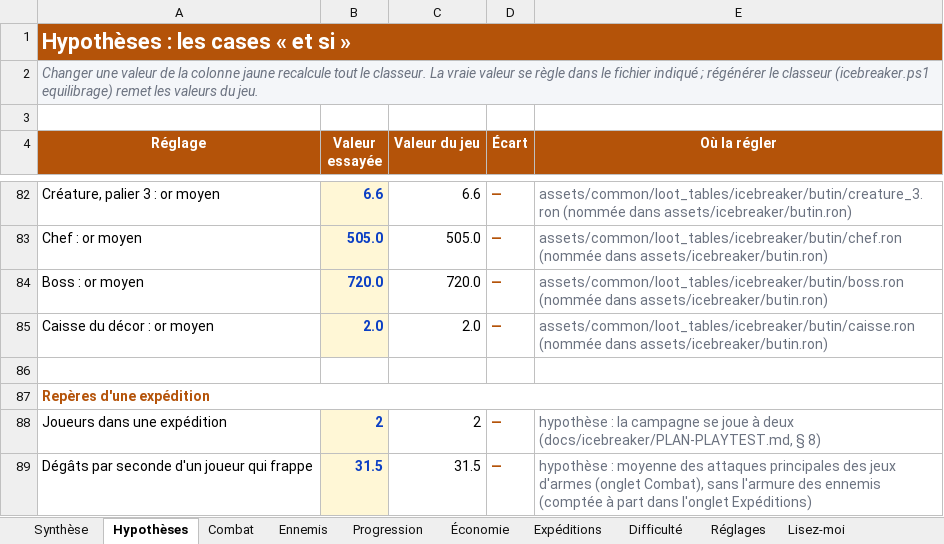
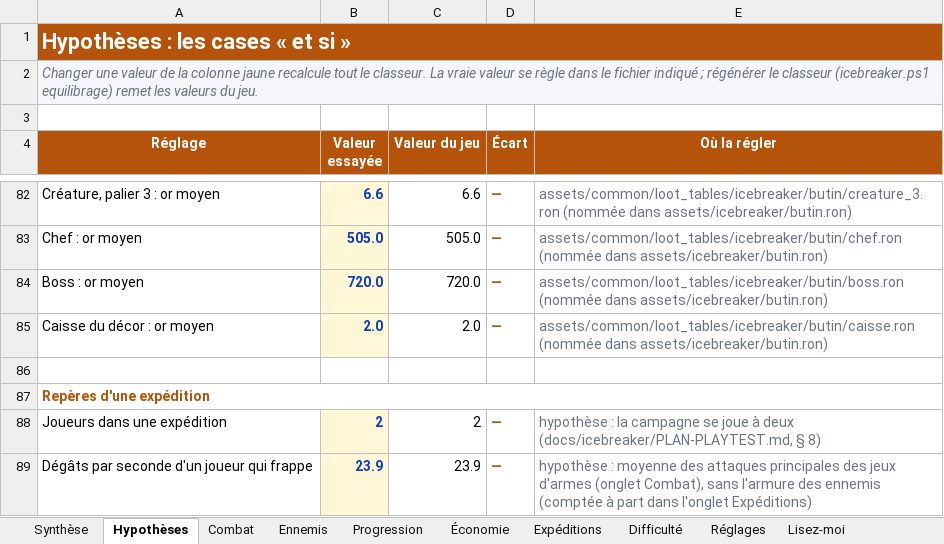
Before and after one commit to florent-le-maire/Icebreaker-veloren, an Excel workbook: docs/icebreaker/equilibrage.xlsx, sheet Hypothèses, drawn as a sheet; only a part is shown, gaps mark what is left out; values as stored, in another font and other column widths than the file's, no borders; the diff names each change by its address in the sheet, - before the commit and + after, or states it on an @@ line.

```diff
--- a/docs/icebreaker/equilibrage.xlsx (sheet Hypothèses)
+++ b/docs/icebreaker/equilibrage.xlsx (sheet Hypothèses)
-B89 (Valeur essayée): 31.5
+B89 (Valeur essayée): 23.9
-C89 (Valeur du jeu): 31.5
+C89 (Valeur du jeu): 23.9
```
Also changed, not shown: sheet Combat, sheet Ennemis, sheet Expéditions, sheet Synthèse, sheet Lisez-moi, 8 other files.
